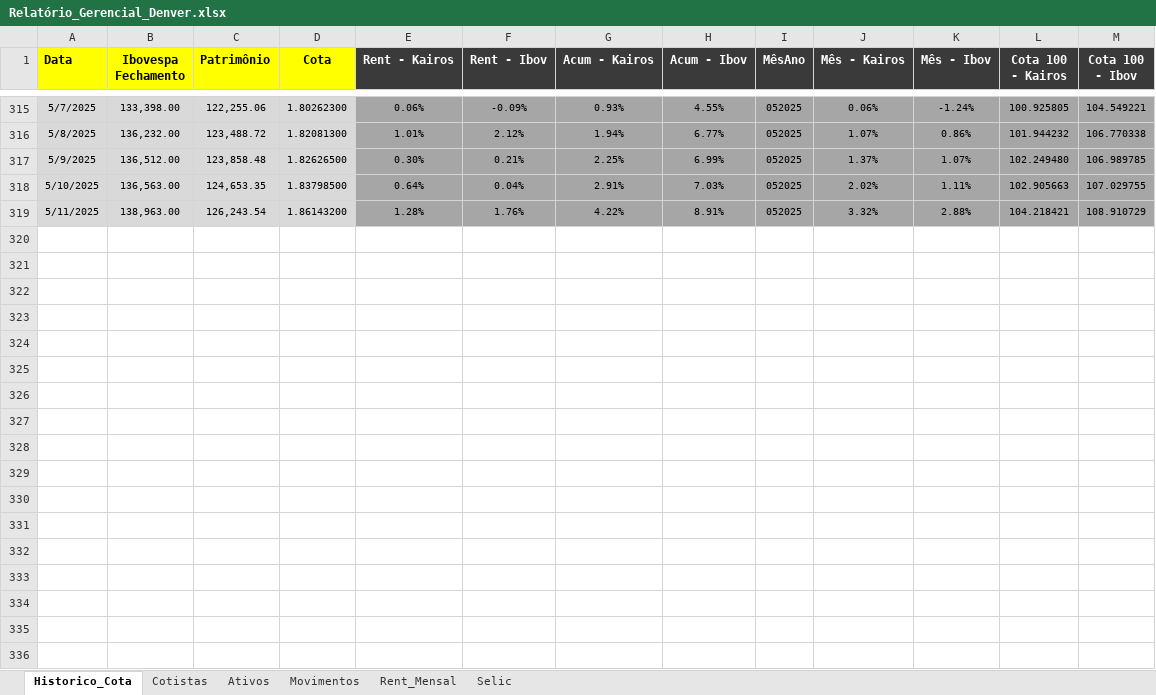
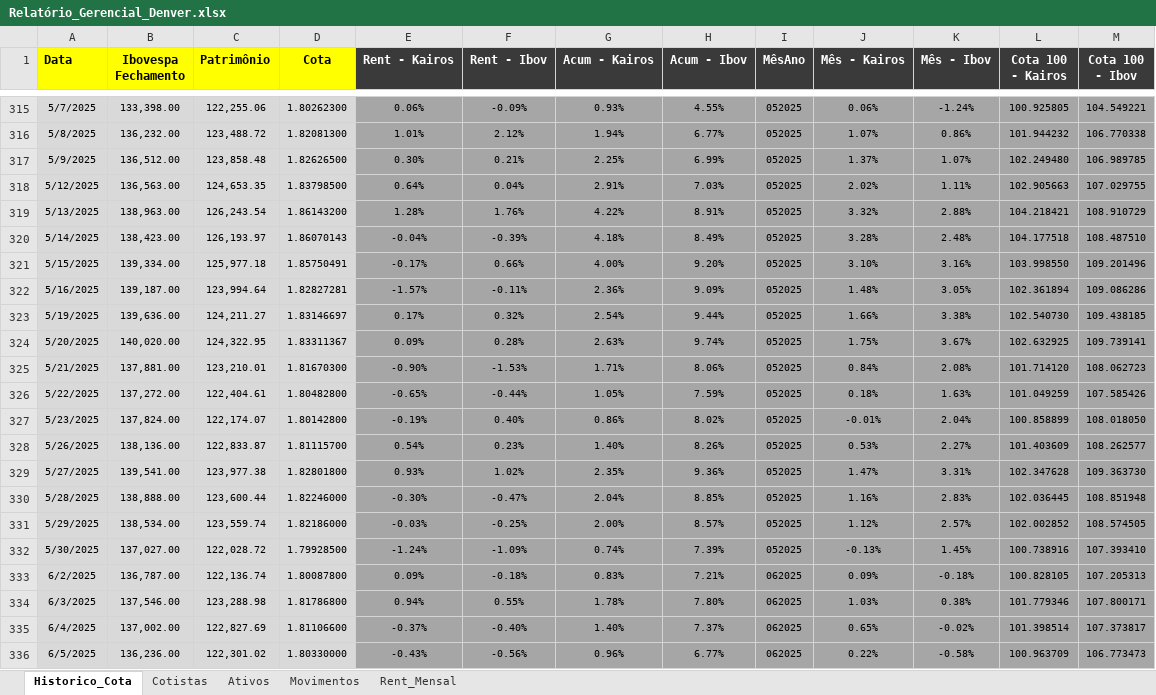
Before and after one commit to joaobassiDenver/ClubeKairos, an Excel workbook: Relatório_Gerencial_Denver.xlsx, sheet Historico_Cota, drawn as a sheet; only a part is shown, gaps mark what is left out; values as stored, in another font and other column widths than the file's, no borders; the diff covers the shown part only; the diff names each change by its address in the sheet, - before the commit and + after, or states it on an @@ line.

Commit message:
Add files via upload

```diff
--- a/Relatório_Gerencial_Denver.xlsx (sheet Historico_Cota)
+++ b/Relatório_Gerencial_Denver.xlsx (sheet Historico_Cota)
@@ sheet tab hidden: Selic @@
-A318 (Data): 5/10/2025
+A318 (Data): 5/12/2025
-A319 (Data): 5/11/2025
+A319 (Data): 5/13/2025
+row 320: 5/14/2025 | 138,423.00 | 126,193.97 | 1.86070143 | -0.04% | -0.39% | 4.18% | 8.49% | 052025 | 3.28% | 2.48% | 104.177518 | 108.487510
+row 321: 5/15/2025 | 139,334.00 | 125,977.18 | 1.85750491 | -0.17% | 0.66% | 4.00% | 9.20% | 052025 | 3.10% | 3.16% | 103.998550 | 109.201496
+row 322: 5/16/2025 | 139,187.00 | 123,994.64 | 1.82827281 | -1.57% | -0.11% | 2.36% | 9.09% | 052025 | 1.48% | 3.05% | 102.361894 | 109.086286
+row 323: 5/19/2025 | 139,636.00 | 124,211.27 | 1.83146697 | 0.17% | 0.32% | 2.54% | 9.44% | 052025 | 1.66% | 3.38% | 102.540730 | 109.438185
+row 324: 5/20/2025 | 140,020.00 | 124,322.95 | 1.83311367 | 0.09% | 0.28% | 2.63% | 9.74% | 052025 | 1.75% | 3.67% | 102.632925 | 109.739141
+row 325: 5/21/2025 | 137,881.00 | 123,210.01 | 1.81670300 | -0.90% | -1.53% | 1.71% | 8.06% | 052025 | 0.84% | 2.08% | 101.714120 | 108.062723
+row 326: 5/22/2025 | 137,272.00 | 122,404.61 | 1.80482800 | -0.65% | -0.44% | 1.05% | 7.59% | 052025 | 0.18% | 1.63% | 101.049259 | 107.585426
+row 327: 5/23/2025 | 137,824.00 | 122,174.07 | 1.80142800 | -0.19% | 0.40% | 0.86% | 8.02% | 052025 | -0.01% | 2.04% | 100.858899 | 108.018050
+row 328: 5/26/2025 | 138,136.00 | 122,833.87 | 1.81115700 | 0.54% | 0.23% | 1.40% | 8.26% | 052025 | 0.53% | 2.27% | 101.403609 | 108.262577
+row 329: 5/27/2025 | 139,541.00 | 123,977.38 | 1.82801800 | 0.93% | 1.02% | 2.35% | 9.36% | 052025 | 1.47% | 3.31% | 102.347628 | 109.363730
+row 330: 5/28/2025 | 138,888.00 | 123,600.44 | 1.82246000 | -0.30% | -0.47% | 2.04% | 8.85% | 052025 | 1.16% | 2.83% | 102.036445 | 108.851948
+row 331: 5/29/2025 | 138,534.00 | 123,559.74 | 1.82186000 | -0.03% | -0.25% | 2.00% | 8.57% | 052025 | 1.12% | 2.57% | 102.002852 | 108.574505
+row 332: 5/30/2025 | 137,027.00 | 122,028.72 | 1.79928500 | -1.24% | -1.09% | 0.74% | 7.39% | 052025 | -0.13% | 1.45% | 100.738916 | 107.393410
+row 333: 6/2/2025 | 136,787.00 | 122,136.74 | 1.80087800 | 0.09% | -0.18% | 0.83% | 7.21% | 062025 | 0.09% | -0.18% | 100.828105 | 107.205313
+row 334: 6/3/2025 | 137,546.00 | 123,288.98 | 1.81786800 | 0.94% | 0.55% | 1.78% | 7.80% | 062025 | 1.03% | 0.38% | 101.779346 | 107.800171
+row 335: 6/4/2025 | 137,002.00 | 122,827.69 | 1.81106600 | -0.37% | -0.40% | 1.40% | 7.37% | 062025 | 0.65% | -0.02% | 101.398514 | 107.373817
+row 336: 6/5/2025 | 136,236.00 | 122,301.02 | 1.80330000 | -0.43% | -0.56% | 0.96% | 6.77% | 062025 | 0.22% | -0.58% | 100.963709 | 106.773473
```
Also changed, not shown: 16 added rows elsewhere in this sheet, sheet Ativos, sheet Movimentos, sheet Rent_Mensal, formulas that keep their value, charts or pictures.
